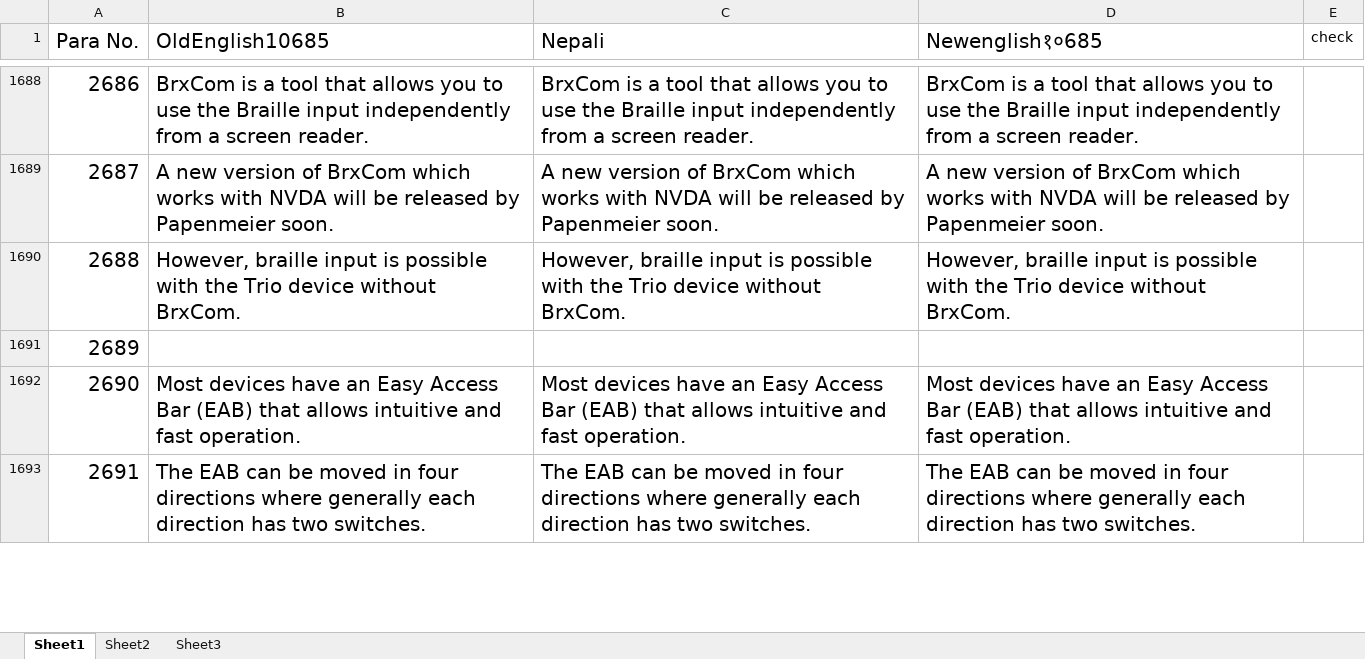
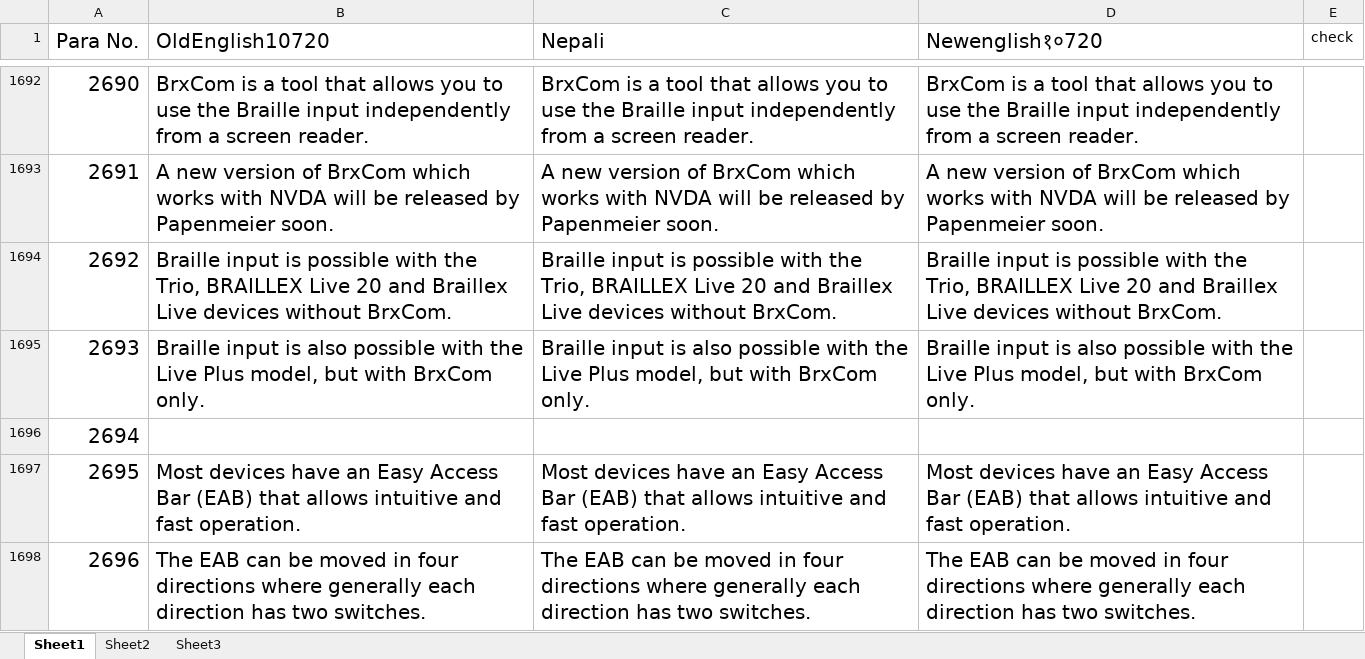
Before and after one commit to nvda-es/screenReaderTranslations, an Excel workbook: ne/GuidelineInEnglishCumNepali.xlsx, sheet Sheet1, drawn as a sheet; only a part is shown, gaps mark what is left out; values as stored, in another font and other column widths than the file's, no borders; removed rows and columns are numbered as before the commit, all else as after; the diff covers the shown part only; the diff names each change by its address in the sheet, - before the commit and + after, or states it on an @@ line.

```diff
--- a/ne/GuidelineInEnglishCumNepali.xlsx (sheet Sheet1)
+++ b/ne/GuidelineInEnglishCumNepali.xlsx (sheet Sheet1)
-B1: OldEnglish10685
+B1: OldEnglish10720
-D1: Newenglish१०685
+D1: Newenglish१०720
@@ column A (Para No.) renumbered between rows 475 and 2006 @@
-row 1690: 2688 | However, braille input is possible with the Trio device without BrxCom. | However, braille input is possible with the Trio device without BrxCom. | However, braille input is possible with the Trio device without BrxCom.
+row 1694: 2692 | Braille input is possible with the Trio, BRAILLEX Live 20 and Braillex Live devices without BrxCom. | Braille input is possible with the Trio, BRAILLEX Live 20 and Braillex Live devices without BrxCom. | Braille input is possible with the Trio, BRAILLEX Live 20 and Braillex Live devices without BrxCom.
+row 1695: 2693 | Braille input is also possible with the Live Plus model, but with BrxCom only. | Braille input is also possible with the Live Plus model, but with BrxCom only. | Braille input is also possible with the Live Plus model, but with BrxCom only.
```
Also changed, not shown: 10 added rows, 1 removed row, 20 edited cells and cell formats elsewhere in this sheet, sheet Sheet2, formulas that keep their value.
